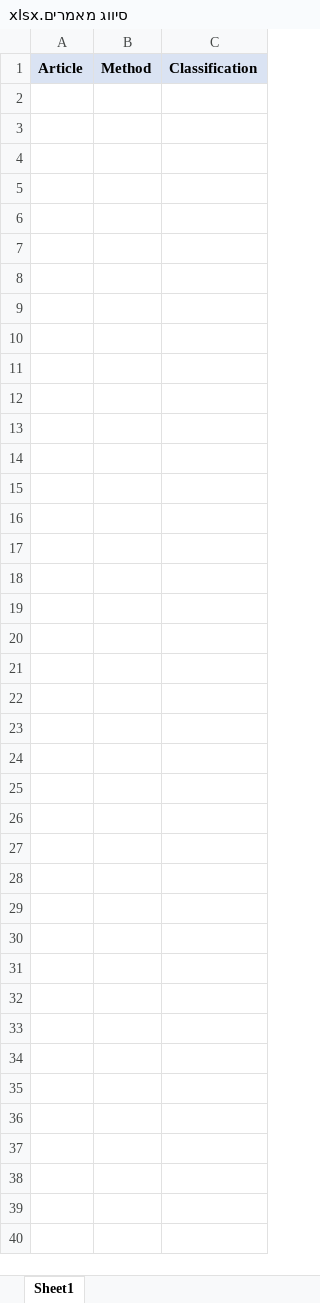
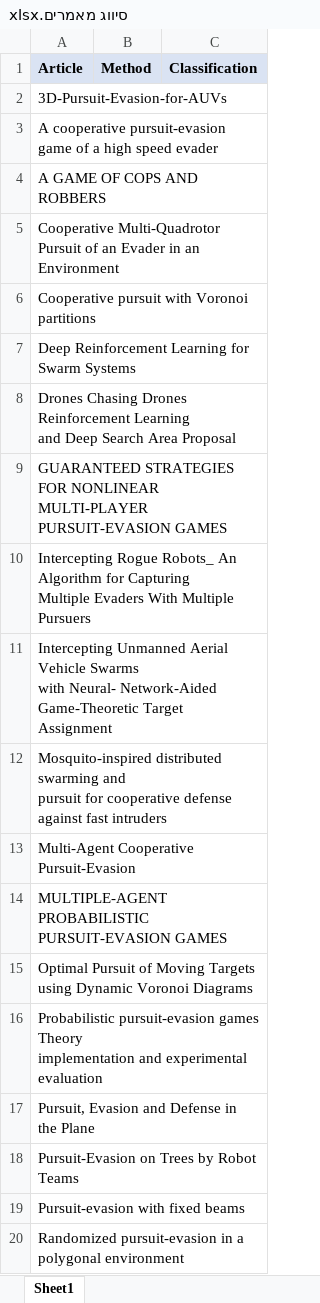
Before and after one commit to yehper/final-project, an Excel workbook: סיווג מאמרים.xlsx, sheet Sheet1, drawn as a sheet; only a part is shown; values as stored, in another font and other column widths than the file's, no borders; ↵ is a line break in a cell; the diff covers the shown part only; the diff names each change by its address in the sheet, - before the commit and + after, or states it on an @@ line.

Commit message:
moved articles

```diff
--- a/סיווג מאמרים.xlsx (sheet Sheet1)
+++ b/סיווג מאמרים.xlsx (sheet Sheet1)
+row 2: 3D-Pursuit-Evasion-for-AUVs
+row 3: A cooperative pursuit-evasion game of a high speed evader
+row 4: A GAME OF COPS AND ROBBERS
+row 5: Cooperative Multi-Quadrotor Pursuit of an Evader in an Environment
+row 6: Cooperative pursuit with Voronoi partitions
+row 7: Deep Reinforcement Learning for Swarm Systems
+row 8: Drones Chasing Drones Reinforcement Learning ↵ and Deep Search Area Proposal
+row 9: GUARANTEED STRATEGIES FOR NONLINEAR ↵ MULTI-PLAYER PURSUIT-EVASION GAMES
+row 10: Intercepting Rogue Robots_ An Algorithm for Capturing ↵ Multiple Evaders With Multiple Pursuers
+row 11: Intercepting Unmanned Aerial Vehicle Swarms ↵ with Neural- Network-Aided Game-Theoretic Target Assignment
+row 12: Mosquito-inspired distributed swarming and ↵ pursuit for cooperative defense against fast intruders
+row 13: Multi-Agent Cooperative Pursuit-Evasion
+row 14: MULTIPLE-AGENT PROBABILISTIC PURSUIT-EVASION GAMES
+row 15: Optimal Pursuit of Moving Targets using Dynamic Voronoi Diagrams
+row 16: Probabilistic pursuit-evasion games Theory ↵ implementation and experimental evaluation
+row 17: Pursuit, Evasion and Defense in the Plane
+row 18: Pursuit-Evasion on Trees by Robot Teams
+row 19: Pursuit-evasion with fixed beams
+row 20: Randomized pursuit-evasion in a polygonal environment
```
Also changed, not shown: 11 added rows elsewhere in this sheet, 18 other files.
